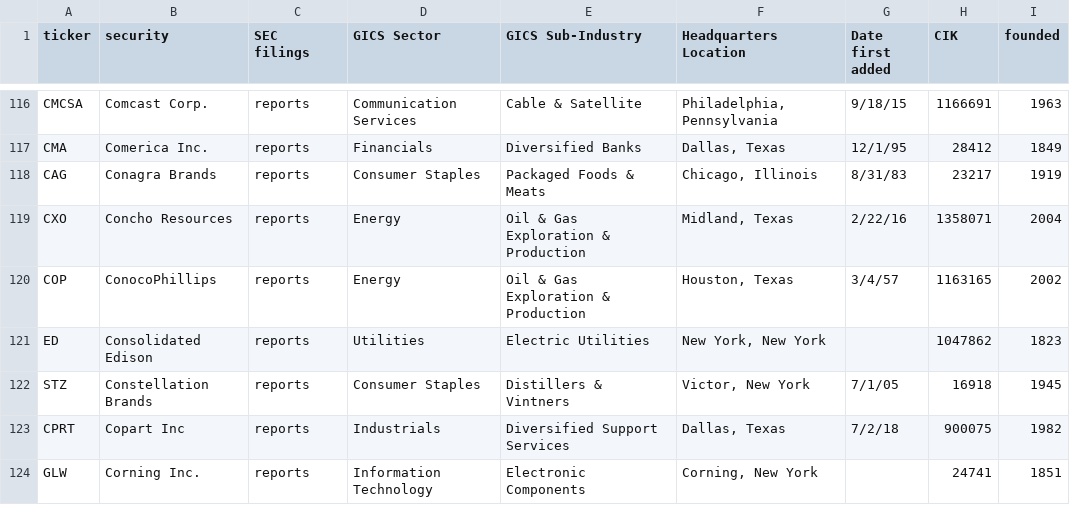
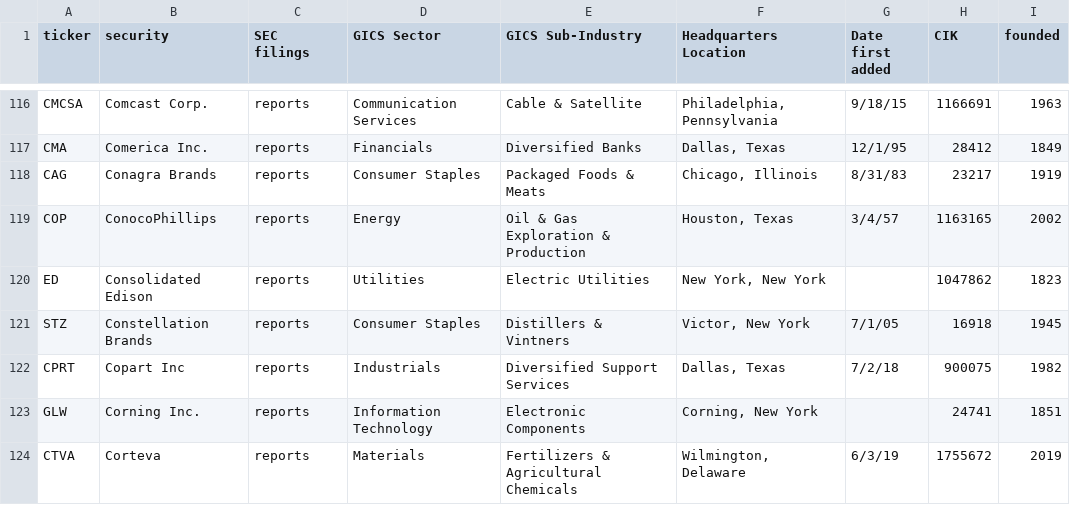
Before and after one commit to looselyconnected/fastai, a CSV file: stock_correlation/index.csv, drawn as a sheet; only a part is shown, gaps mark what is left out; the shorter side is filled out with more unchanged rows.

```diff
--- a/stock_correlation/index.csv
+++ b/stock_correlation/index.csv
@@ -118,3 +118,2 @@ CMA,Comerica Inc.,reports,Financials,Diversified Banks,"Dallas, Texas",12/1/95,2
 CAG,Conagra Brands,reports,Consumer Staples,Packaged Foods & Meats,"Chicago, Illinois",8/31/83,23217,1919
-CXO,Concho Resources,reports,Energy,Oil & Gas Exploration & Production,"Midland, Texas",2/22/16,1358071,2004
 COP,ConocoPhillips,reports,Energy,Oil & Gas Exploration & Production,"Houston, Texas",3/4/57,1163165,2002
```
Also changed, not shown: stock_correlation/correlation.csv, 1 other file.
